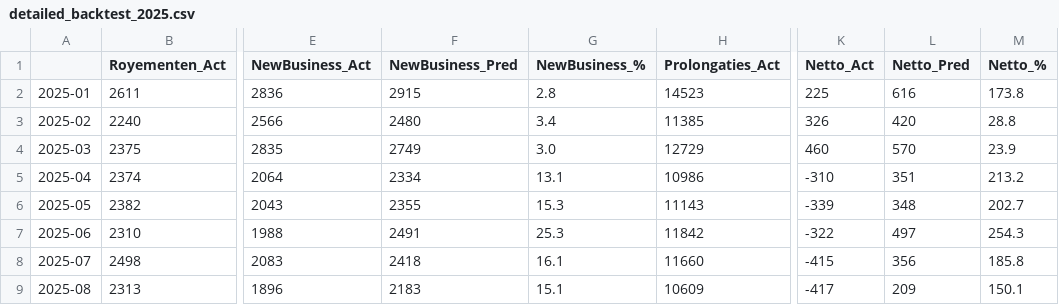
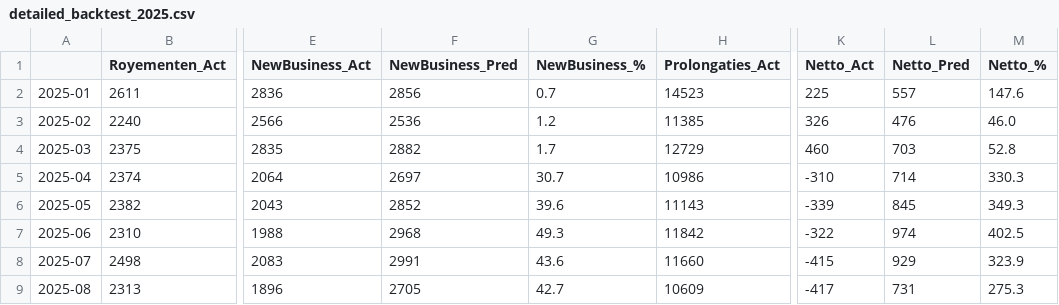
Before and after one commit to wmvanhuis/MADS-ML-Graduation_Project_Bovemij, a CSV file: data/processed/detailed_backtest_2025.csv, drawn as a sheet; only a part is shown, gaps mark what is left out; the diff covers the shown part only; the diff names each change by its address in the sheet, - before the commit and + after, or states it on an @@ line.

```diff
--- a/data/processed/detailed_backtest_2025.csv
+++ b/data/processed/detailed_backtest_2025.csv
-F2 (NewBusiness_Pred): 2915
+F2 (NewBusiness_Pred): 2856
-G2 (NewBusiness_%): 2.8
+G2 (NewBusiness_%): 0.7
-L2 (Netto_Pred): 616
+L2 (Netto_Pred): 557
-M2 (Netto_%): 173.8
+M2 (Netto_%): 147.6
-F3 (NewBusiness_Pred): 2480
+F3 (NewBusiness_Pred): 2536
-G3 (NewBusiness_%): 3.4
+G3 (NewBusiness_%): 1.2
-L3 (Netto_Pred): 420
+L3 (Netto_Pred): 476
-M3 (Netto_%): 28.8
+M3 (Netto_%): 46.0
-F4 (NewBusiness_Pred): 2749
+F4 (NewBusiness_Pred): 2882
-G4 (NewBusiness_%): 3.0
+G4 (NewBusiness_%): 1.7
-L4 (Netto_Pred): 570
+L4 (Netto_Pred): 703
-M4 (Netto_%): 23.9
+M4 (Netto_%): 52.8
-F5 (NewBusiness_Pred): 2334
+F5 (NewBusiness_Pred): 2697
-G5 (NewBusiness_%): 13.1
+G5 (NewBusiness_%): 30.7
-L5 (Netto_Pred): 351
+L5 (Netto_Pred): 714
-M5 (Netto_%): 213.2
+M5 (Netto_%): 330.3
-F6 (NewBusiness_Pred): 2355
+F6 (NewBusiness_Pred): 2852
-G6 (NewBusiness_%): 15.3
+G6 (NewBusiness_%): 39.6
-L6 (Netto_Pred): 348
+L6 (Netto_Pred): 845
-M6 (Netto_%): 202.7
+M6 (Netto_%): 349.3
-F7 (NewBusiness_Pred): 2491
+F7 (NewBusiness_Pred): 2968
-G7 (NewBusiness_%): 25.3
+G7 (NewBusiness_%): 49.3
-L7 (Netto_Pred): 497
+L7 (Netto_Pred): 974
-M7 (Netto_%): 254.3
+M7 (Netto_%): 402.5
-F8 (NewBusiness_Pred): 2418
+F8 (NewBusiness_Pred): 2991
-G8 (NewBusiness_%): 16.1
+G8 (NewBusiness_%): 43.6
-L8 (Netto_Pred): 356
+L8 (Netto_Pred): 929
-M8 (Netto_%): 185.8
+M8 (Netto_%): 323.9
-F9 (NewBusiness_Pred): 2183
+F9 (NewBusiness_Pred): 2705
-G9 (NewBusiness_%): 15.1
+G9 (NewBusiness_%): 42.7
-L9 (Netto_Pred): 209
+L9 (Netto_Pred): 731
-M9 (Netto_%): 150.1
+M9 (Netto_%): 275.3
```
Also changed, not shown: 16 edited cells elsewhere in this file, data/processed/detailed_backtest_2024.csv, data/processed/forecast_results_2026.csv, 1 other file.
